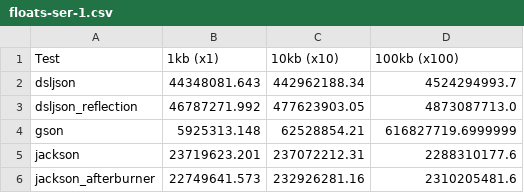
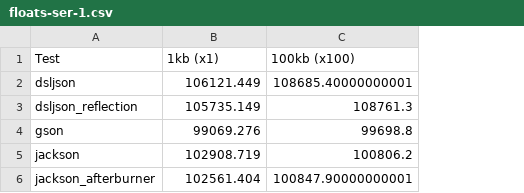
Before and after one commit to meylism/java-json-libraries-benchmark, a CSV file: output/csv/floats-ser-1.csv, drawn as a sheet; removed rows and columns are numbered as before the commit, all else as after; the diff names each change by its address in the sheet, - before the commit and + after, or states it on an @@ line.

```diff
--- a/output/csv/floats-ser-1.csv
+++ b/output/csv/floats-ser-1.csv
-column C (10kb (x10)), rows 2-6: 442962188.34 | 477623903.05 | 62528854.21 | 237072212.31 | 232926281.16
-B2 (1kb (x1)): 44348081.643
+B2 (1kb (x1)): 106121.449
-C2 (100kb (x100)): 4524294993.7
+C2 (100kb (x100)): 108685.40000000001
-B3 (1kb (x1)): 46787271.992
+B3 (1kb (x1)): 105735.149
-C3 (100kb (x100)): 4873087713.0
+C3 (100kb (x100)): 108761.3
-B4 (1kb (x1)): 5925313.148
+B4 (1kb (x1)): 99069.276
-C4 (100kb (x100)): 616827719.6999999
+C4 (100kb (x100)): 99698.8
-B5 (1kb (x1)): 23719623.201
+B5 (1kb (x1)): 102908.719
-C5 (100kb (x100)): 2288310177.6
+C5 (100kb (x100)): 100806.2
-B6 (1kb (x1)): 22749641.573
+B6 (1kb (x1)): 102561.404
-C6 (100kb (x100)): 2310205481.6
+C6 (100kb (x100)): 100847.90000000001
```
Also changed, not shown: output/csv/floats-deser-1.csv, output/csv/integers-deser-1.csv, 40 other files.
